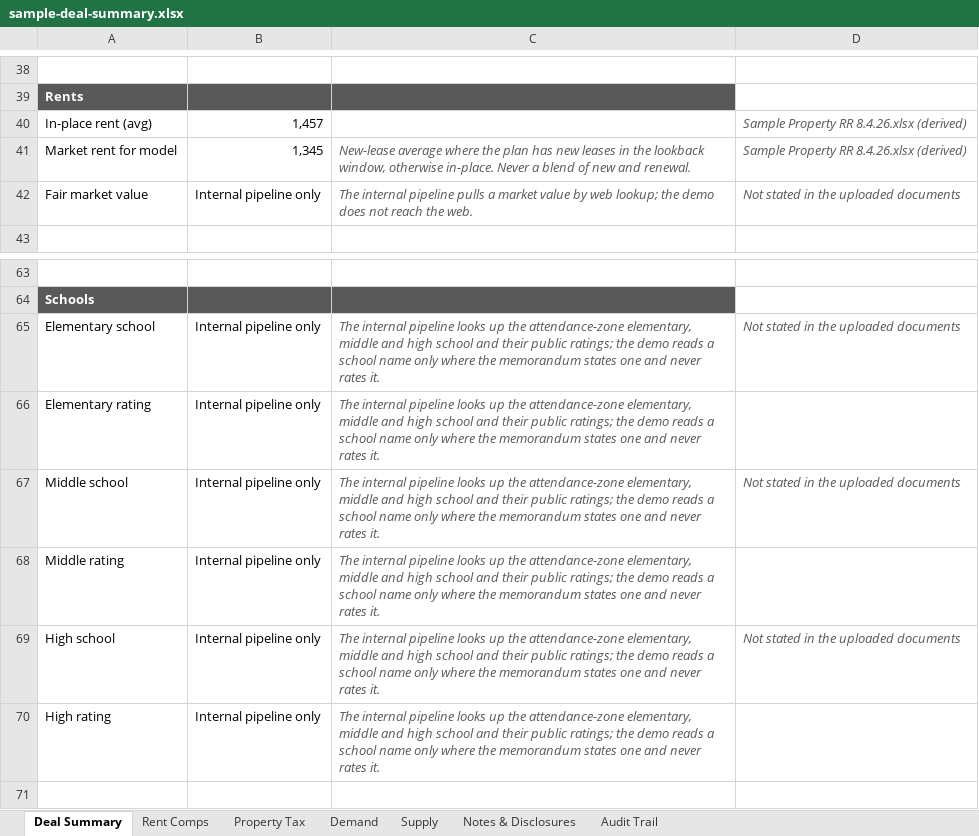
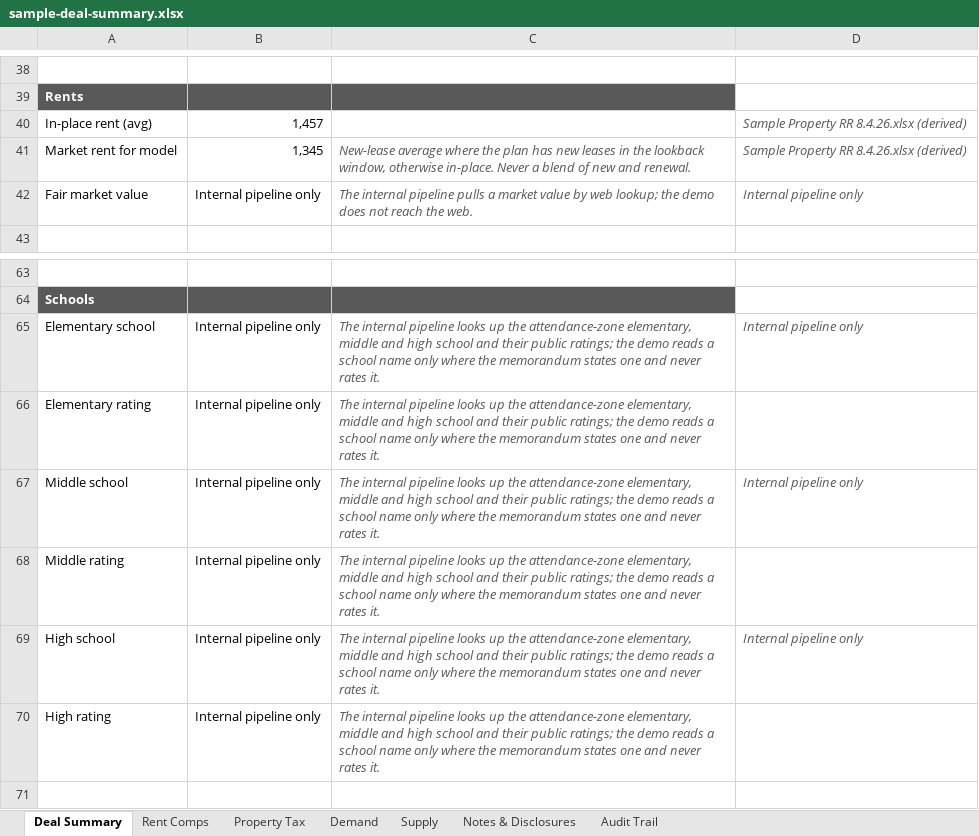
Before and after one commit to hermanian06/herman-chan-site, an Excel workbook: public/downloads/underwriting-demo/sample-deal-summary.xlsx, sheet Deal Summary, drawn as a sheet; only a part is shown, gaps mark what is left out; values as stored, in another font and other column widths than the file's, no borders; the diff names each change by its address in the sheet, - before the commit and + after, or states it on an @@ line.

```diff
--- a/public/downloads/underwriting-demo/sample-deal-summary.xlsx (sheet Deal Summary)
+++ b/public/downloads/underwriting-demo/sample-deal-summary.xlsx (sheet Deal Summary)
-D42: Not stated in the uploaded documents
+D42: Internal pipeline only
-D65: Not stated in the uploaded documents
+D65: Internal pipeline only
-D67: Not stated in the uploaded documents
+D67: Internal pipeline only
-D69: Not stated in the uploaded documents
+D69: Internal pipeline only
```
Also changed, not shown: sheet Audit Trail, public/downloads/underwriting-demo/sample-model-ready-outputs.xlsx, public/downloads/underwriting-demo/sample-rent-roll-analysis.xlsx, 3 other files.
